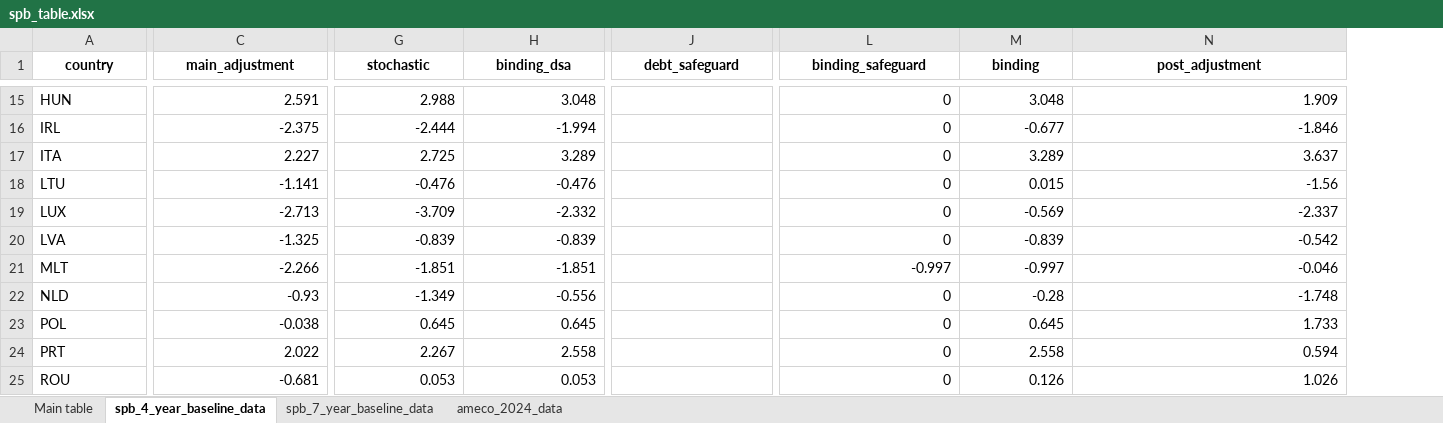
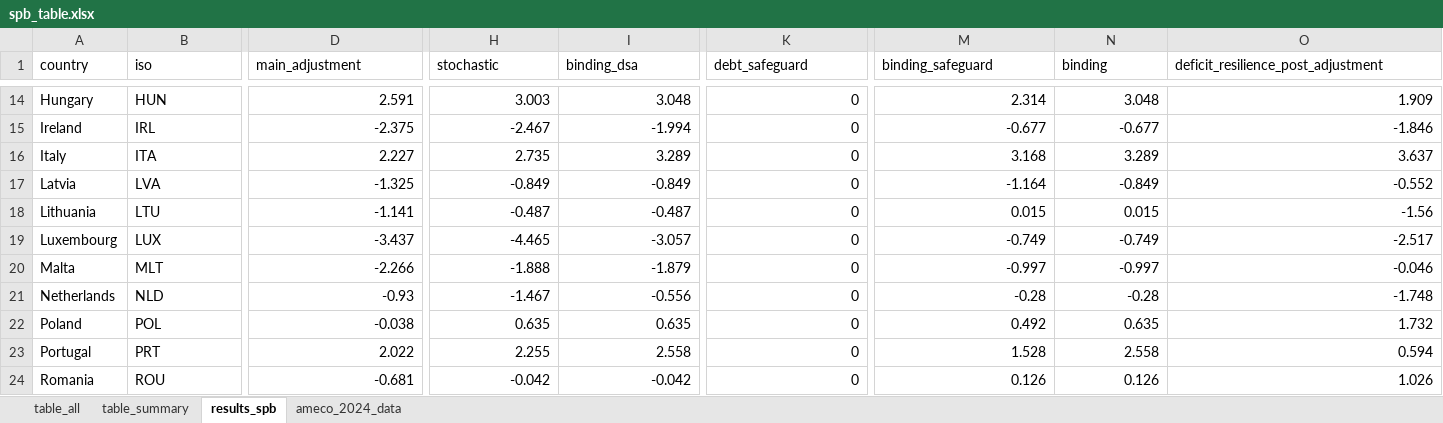
Before and after one commit to lennardwelslau/eu-debt-sustainability-analysis, an Excel workbook: latest_version/output/june_update/spb_table.xlsx, sheet results_spb, drawn as a sheet; only a part is shown, gaps mark what is left out; values as stored, in another font and other column widths than the file's, no borders; conditional formats not drawn; removed rows and columns are numbered as before the commit, all else as after; rows hold the shown columns only; the diff covers the shown part only; the diff names each change by its address in the sheet, - before the commit and + after, or states it on an @@ line.

```diff
--- a/latest_version/output/june_update/spb_table.xlsx (sheet results_spb)
+++ b/latest_version/output/june_update/spb_table.xlsx (sheet results_spb)
-sheet tab: Main table
+sheet tab: table_all
-sheet tab: spb_4_year_baseline_data
+sheet tab: results_spb
-sheet tab: spb_7_year_baseline_data
+sheet tab: table_summary
+column A (country), rows 14-16: Hungary | Ireland | Italy; row 18: Lithuania; rows 20-24: Malta | Netherlands | Poland | Portugal | Romania
-B1: country
+B1: iso
@@ B1:O1 bold: on → off, alignment: center → left @@
-O1: post_adjustment
+O1: deficit_resilience_post_adjustment
-H14 (stochastic): 2.988
+H14 (stochastic): 3.003
-K14:K16 (debt_safeguard): (empty)
+K14:K16 (debt_safeguard): 0
-M14 (binding_safeguard): 0
+M14 (binding_safeguard): 2.314
-H15 (stochastic): -2.444
+H15 (stochastic): -2.467
-M15 (binding_safeguard): 0
+M15 (binding_safeguard): -0.677
-H16 (stochastic): 2.725
+H16 (stochastic): 2.735
-M16 (binding_safeguard): 0
+M16 (binding_safeguard): 3.168
+row 17: Latvia | LVA | -1.325 | -0.849 | -0.849 | 0 | -1.164 | -0.849 | -0.552
-H18 (stochastic): -0.476
+H18 (stochastic): -0.487
-I18 (binding_dsa): -0.476
+I18 (binding_dsa): -0.487
-K18 (debt_safeguard): (empty)
+K18 (debt_safeguard): 0
-M18 (binding_safeguard): 0
+M18 (binding_safeguard): 0.015
-row 19: LUX | -2.713 | -3.709 | -2.332 |  | 0 | -0.569 | -2.337
-row 20: LVA | -1.325 | -0.839 | -0.839 |  | 0 | -0.839 | -0.542
+row 19: Luxembourg | LUX | -3.437 | -4.465 | -3.057 | 0 | -0.749 | -0.749 | -2.517
-H20 (stochastic): -1.851
+H20 (stochastic): -1.888
-I20 (binding_dsa): -1.851
+I20 (binding_dsa): -1.879
-K20:K24 (debt_safeguard): (empty)
+K20:K24 (debt_safeguard): 0
-H21 (stochastic): -1.349
+H21 (stochastic): -1.467
-M21 (binding_safeguard): 0
+M21 (binding_safeguard): -0.28
-H22 (stochastic): 0.645
+H22 (stochastic): 0.635
-I22 (binding_dsa): 0.645
+I22 (binding_dsa): 0.635
-M22 (binding_safeguard): 0
+M22 (binding_safeguard): 0.492
-N22 (binding): 0.645
+N22 (binding): 0.635
-O22: 1.733
+O22: 1.732
-H23 (stochastic): 2.267
+H23 (stochastic): 2.255
-M23 (binding_safeguard): 0
+M23 (binding_safeguard): 1.528
-H24 (stochastic): 0.053
+H24 (stochastic): -0.042
-I24 (binding_dsa): 0.053
+I24 (binding_dsa): -0.042
-M24 (binding_safeguard): 0
+M24 (binding_safeguard): 0.126
```
Also changed, not shown: 31 added rows, 4 removed rows, 38 edited cells and cell formats elsewhere in this sheet, sheet table_all, sheet ameco_2024_data, formulas that keep their value, latest_version/output/june_update/results_spb.xlsx, 34 other files.
